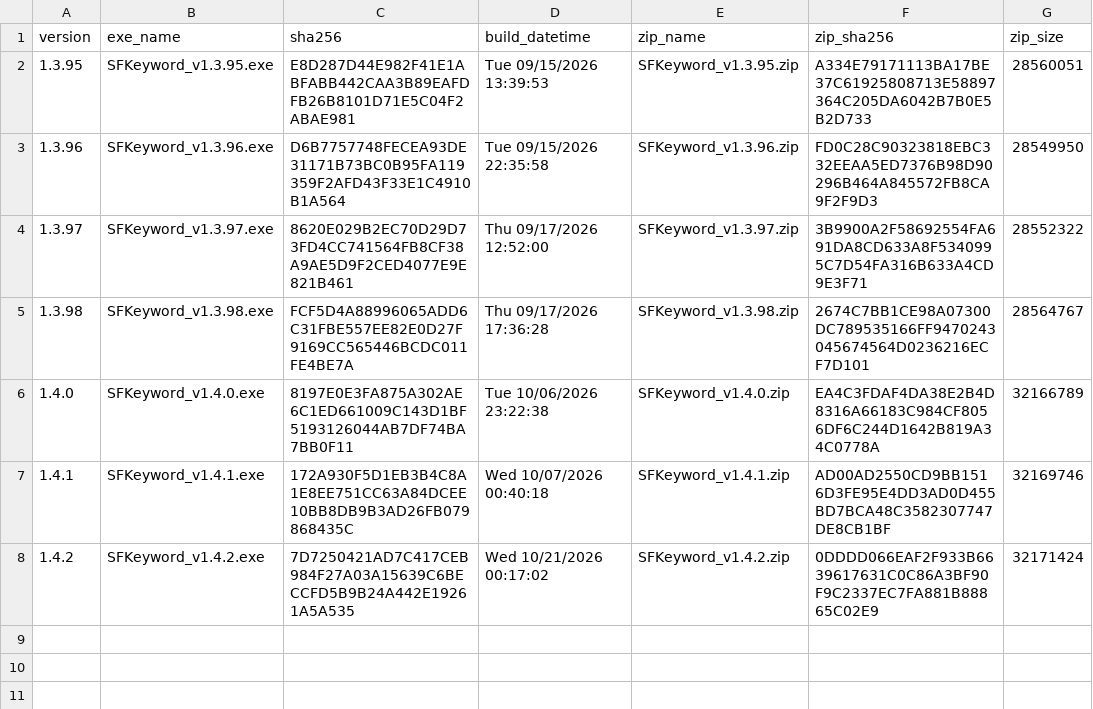
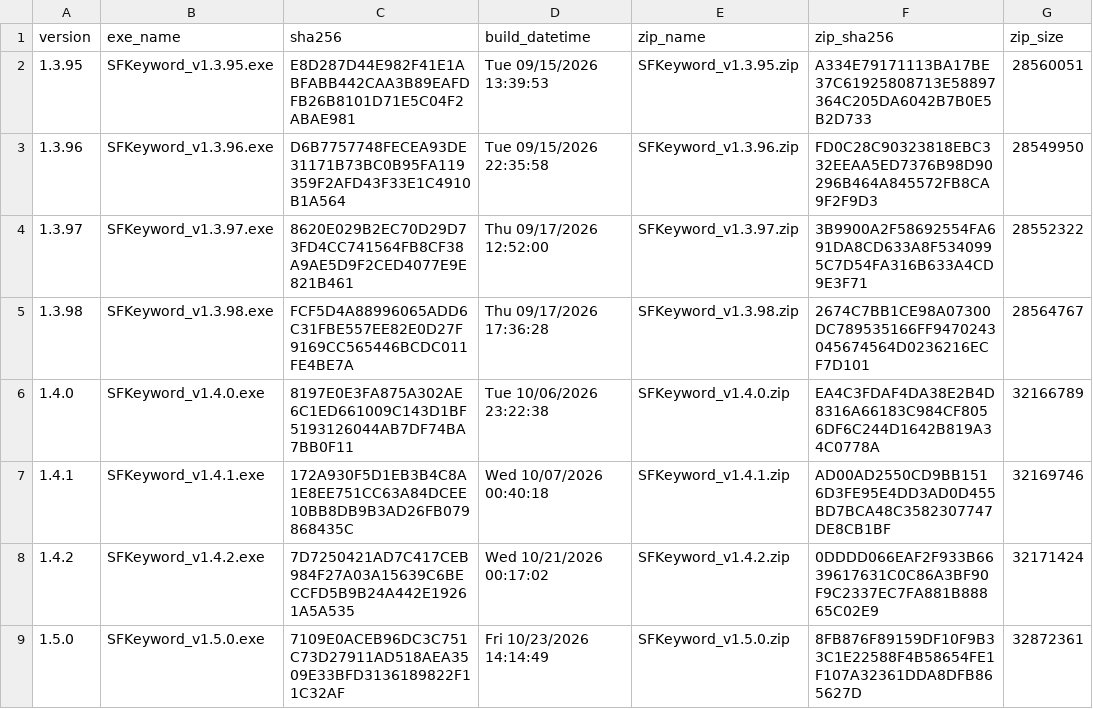
Before and after one commit to noryxel/sfbot-control, a CSV file: docs/release_history.csv, drawn as a sheet; the diff names each change by its address in the sheet, - before the commit and + after, or states it on an @@ line.

Commit message:
release: v1.5.0

```diff
--- a/docs/release_history.csv
+++ b/docs/release_history.csv
+row 9: 1.5.0 | SFKeyword_v1.5.0.exe | 7109E0ACEB96DC3C751C73D27911AD518AEA3509E33BFD3136189822F11C32AF | Fri 10/23/2026 14:14:49 | SFKeyword_v1.5.0.zip | 8FB876F89159DF10F9B33C1E22588F4B58654FE1F107A32361DDA8DFB865627D | 32872361
```
Also changed, not shown: 1 other file.
